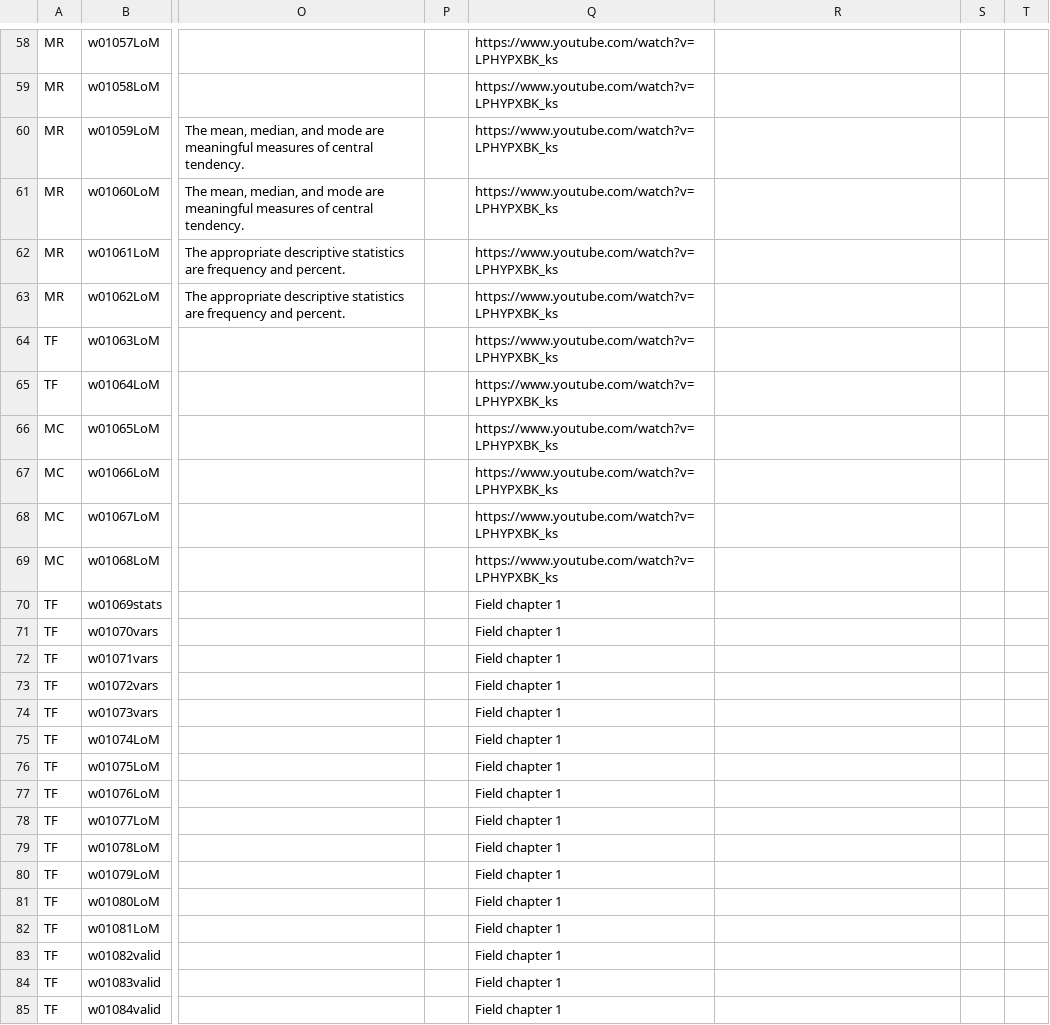
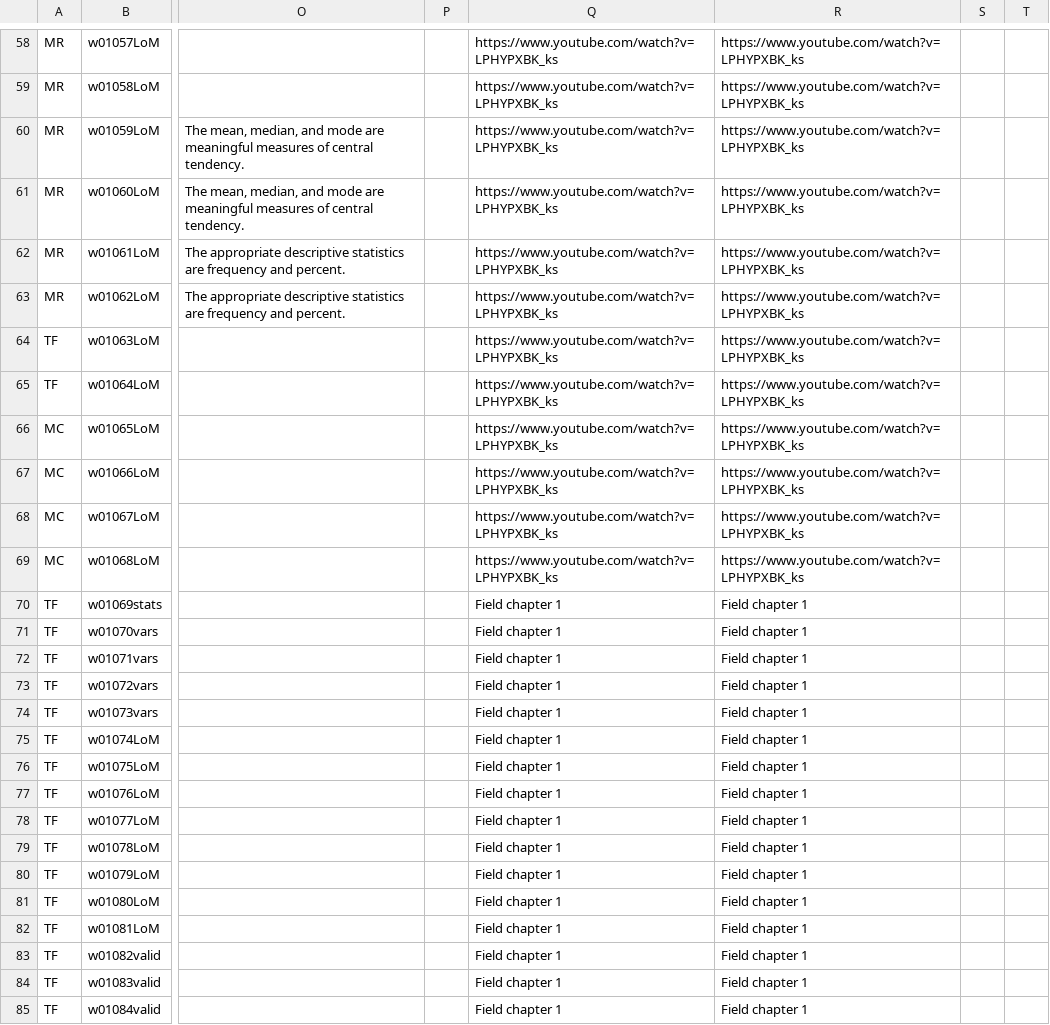
Before and after one commit to cmcntsh/statistics, a CSV file: materials/Week1Questions.csv, drawn as a sheet; only a part is shown, gaps mark what is left out; the diff covers the shown part only; the diff names each change by its address in the sheet, - before the commit and + after, or states it on an @@ line.

```diff
--- a/materials/Week1Questions.csv
+++ b/materials/Week1Questions.csv
-R58:R69: (empty)
+R58:R69: https://www.youtube.com/watch?v=LPHYPXBK_ks
-R70:R85: (empty)
+R70:R85: Field chapter 1
```
Also changed, not shown: 100 edited cells elsewhere in this file, materials/Week4Questions.csv.
